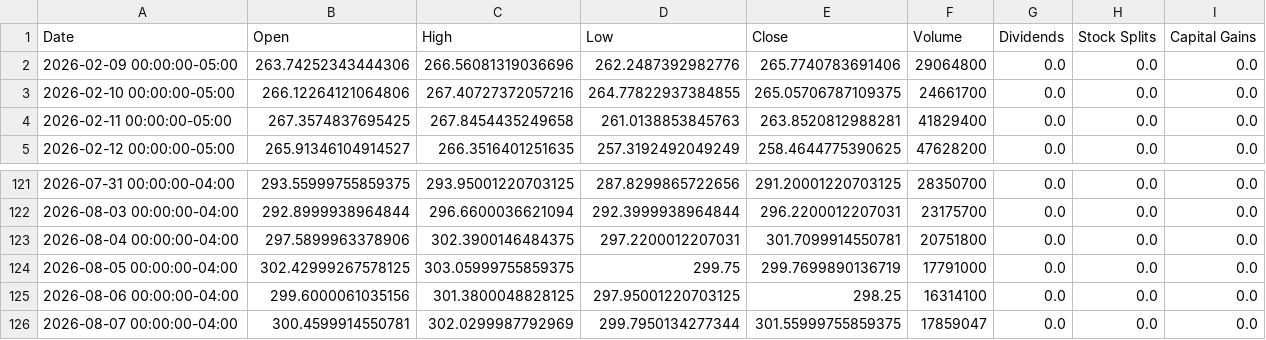
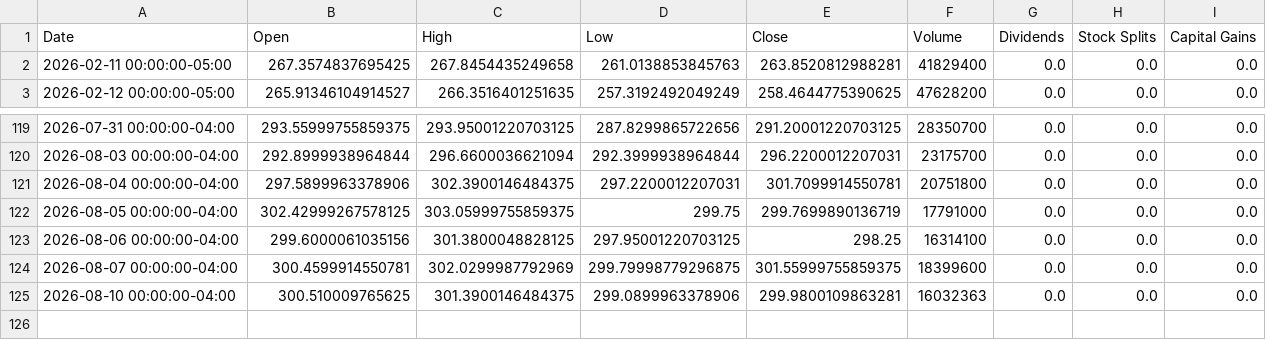
Before and after one commit to richardchitman-prog/fixed-reit-tracker, a CSV file: public/data/iwm_history.csv, drawn as a sheet; only a part is shown, gaps mark what is left out.

```diff
--- a/public/data/iwm_history.csv
+++ b/public/data/iwm_history.csv
@@ -1,4 +1,2 @@
 Date,Open,High,Low,Close,Volume,Dividends,Stock Splits,Capital Gains
-2026-02-09 00:00:00-05:00,263.74252343444306,266.56081319036696,262.2487392982776,265.7740783691406,29064800,0.0,0.0,0.0
-2026-02-10 00:00:00-05:00,266.12264121064806,267.40727372057216,264.77822937384855,265.05706787109375,24661700,0.0,0.0,0.0
 2026-02-11 00:00:00-05:00,267.3574837695425,267.8454435249658,261.0138853845763,263.8520812988281,41829400,0.0,0.0,0.0
@@ -125,2 +123,3 @@ Date,Open,High,Low,Close,Volume,Dividends,Stock Splits,Capital Gains
 2026-08-06 00:00:00-04:00,299.6000061035156,301.3800048828125,297.95001220703125,298.25,16314100,0.0,0.0,0.0
-2026-08-07 00:00:00-04:00,300.4599914550781,302.0299987792969,299.7950134277344,301.55999755859375,17859047,0.0,0.0,0.0
+2026-08-07 00:00:00-04:00,300.4599914550781,302.0299987792969,299.79998779296875,301.55999755859375,18399600,0.0,0.0,0.0
+2026-08-10 00:00:00-04:00,300.510009765625,301.3900146484375,299.0899963378906,299.9800109863281,16032363,0.0,0.0,0.0
```
Also changed, not shown: public/data/divo_history.csv, public/data/jepi_history.csv, 38 other files.
